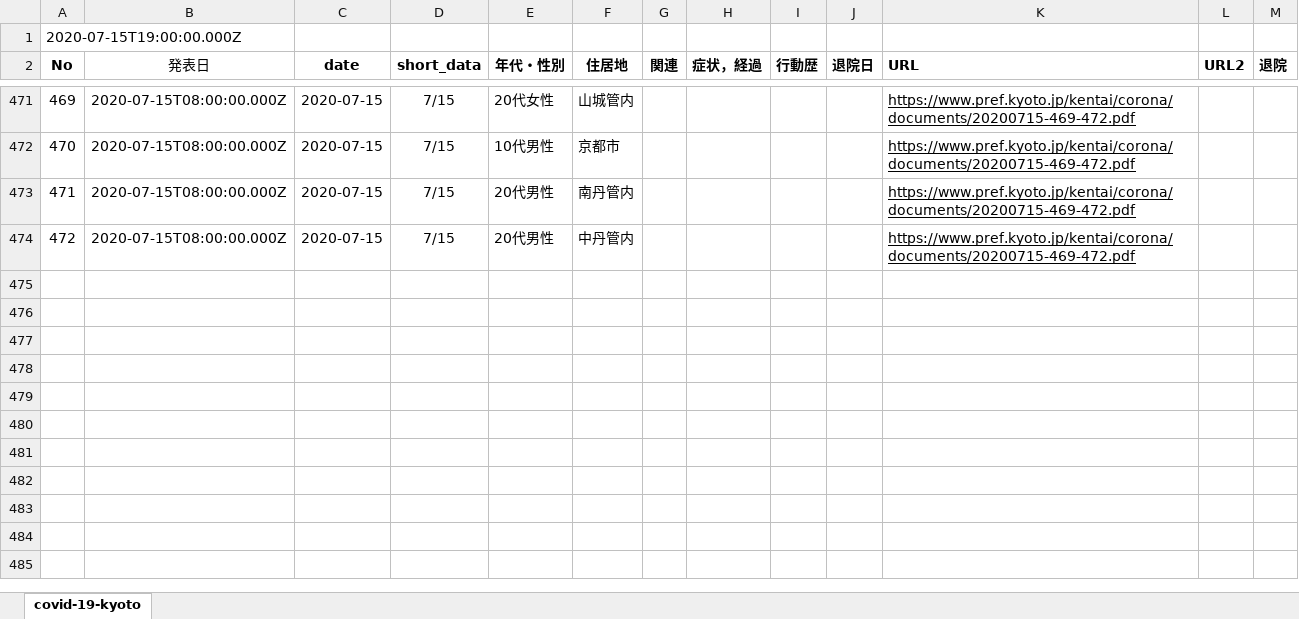
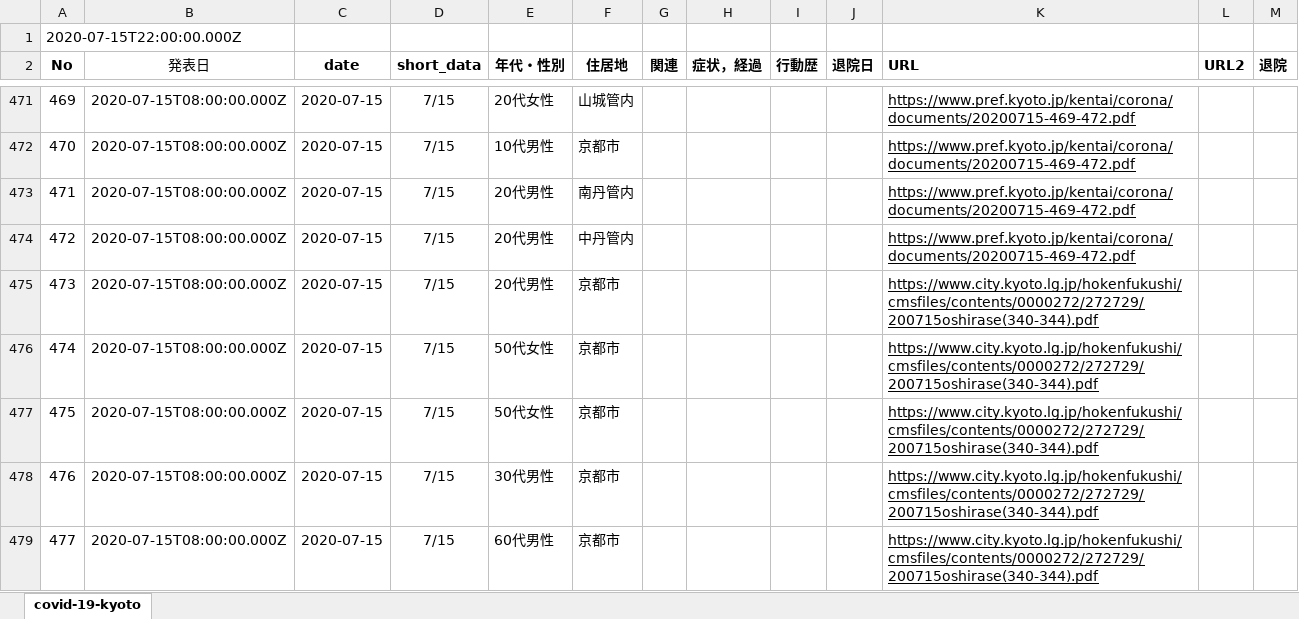
Before and after one commit to stop-covid19-kyoto/covid19kyoto-scraping, an Excel workbook: patients.xlsx, sheet covid-19-kyoto, drawn as a sheet; only a part is shown, gaps mark what is left out; values as stored, in another font and other column widths than the file's, no borders; charts and pictures not drawn; the diff names each change by its address in the sheet, - before the commit and + after, or states it on an @@ line.

```diff
--- a/patients.xlsx (sheet covid-19-kyoto)
+++ b/patients.xlsx (sheet covid-19-kyoto)
@@ column A (No) renumbered in row 1 @@
+row 475: 473 | 2020-07-15T08:00:00.000Z | 2020-07-15 | 7/15 | 20代男性 | 京都市 |  |  |  |  | https://www.city.kyoto.lg.jp/hokenfukushi/cmsfiles/contents/0000272/272729/200715oshirase(340-344).pdf
+row 476: 474 | 2020-07-15T08:00:00.000Z | 2020-07-15 | 7/15 | 50代女性 | 京都市 |  |  |  |  | https://www.city.kyoto.lg.jp/hokenfukushi/cmsfiles/contents/0000272/272729/200715oshirase(340-344).pdf
+row 477: 475 | 2020-07-15T08:00:00.000Z | 2020-07-15 | 7/15 | 50代女性 | 京都市 |  |  |  |  | https://www.city.kyoto.lg.jp/hokenfukushi/cmsfiles/contents/0000272/272729/200715oshirase(340-344).pdf
+row 478: 476 | 2020-07-15T08:00:00.000Z | 2020-07-15 | 7/15 | 30代男性 | 京都市 |  |  |  |  | https://www.city.kyoto.lg.jp/hokenfukushi/cmsfiles/contents/0000272/272729/200715oshirase(340-344).pdf
+row 479: 477 | 2020-07-15T08:00:00.000Z | 2020-07-15 | 7/15 | 60代男性 | 京都市 |  |  |  |  | https://www.city.kyoto.lg.jp/hokenfukushi/cmsfiles/contents/0000272/272729/200715oshirase(340-344).pdf
```
Also changed, not shown: 3 other files.
